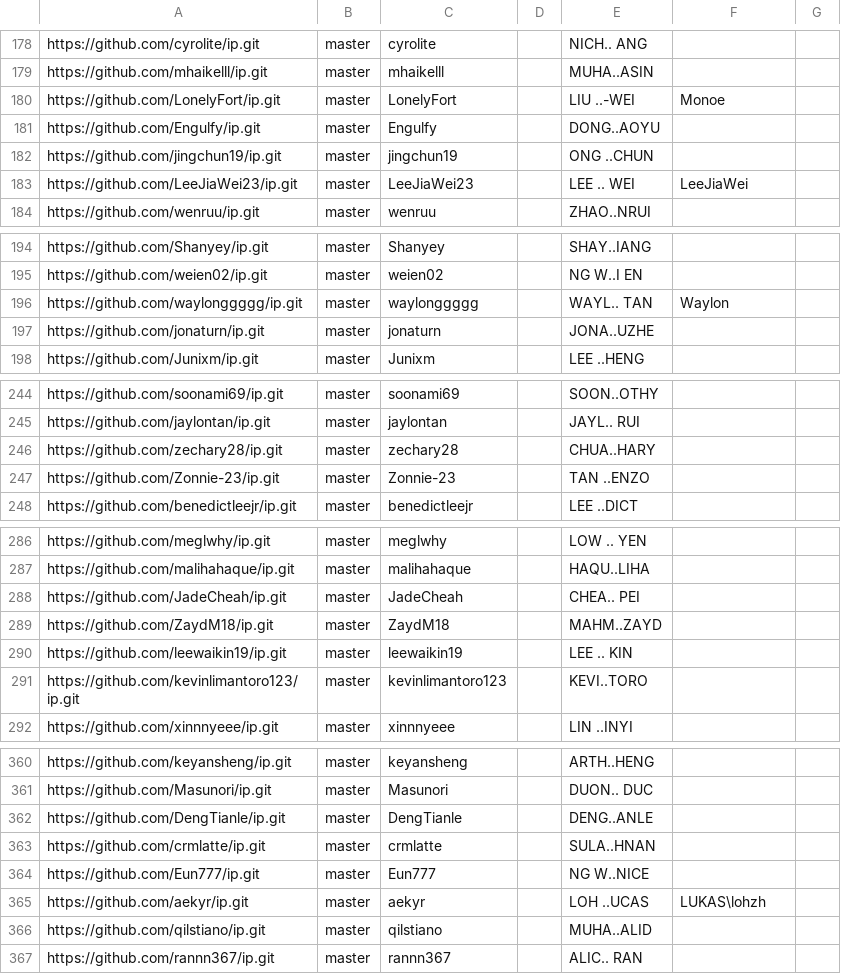
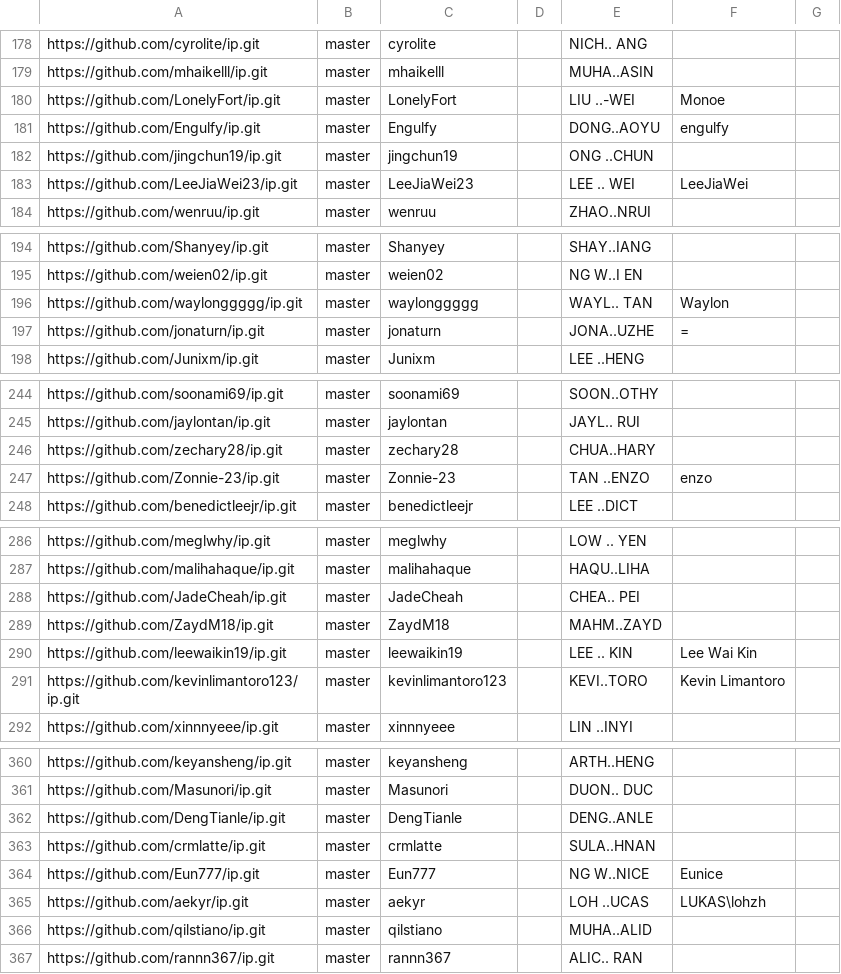
Before and after one commit to nus-cs2103-AY2425S2/ip-dashboard, a CSV file: configs/author-config.csv, drawn as a sheet; only a part is shown, gaps mark what is left out; the diff covers the shown part only.

Commit message:
Update configs

```diff
--- a/configs/author-config.csv
+++ b/configs/author-config.csv
@@ -180,3 +180,3 @@ https://github.com/mhaikelll/ip.git,master,mhaikelll,,MUHA..ASIN,,
 https://github.com/LonelyFort/ip.git,master,LonelyFort,,LIU ..-WEI,Monoe,
-https://github.com/Engulfy/ip.git,master,Engulfy,,DONG..AOYU,,
+https://github.com/Engulfy/ip.git,master,Engulfy,,DONG..AOYU,engulfy,
 https://github.com/jingchun19/ip.git,master,jingchun19,,ONG ..CHUN,,
@@ -196,3 +196,3 @@ https://github.com/weien02/ip.git,master,weien02,,NG W..I EN,,
 https://github.com/waylonggggg/ip.git,master,waylonggggg,,WAYL.. TAN,Waylon,
-https://github.com/jonaturn/ip.git,master,jonaturn,,JONA..UZHE,,
+https://github.com/jonaturn/ip.git,master,jonaturn,,JONA..UZHE,=,
 https://github.com/Junixm/ip.git,master,Junixm,,LEE ..HENG,,
@@ -246,3 +246,3 @@ https://github.com/jaylontan/ip.git,master,jaylontan,,JAYL.. RUI,,
 https://github.com/zechary28/ip.git,master,zechary28,,CHUA..HARY,,
-https://github.com/Zonnie-23/ip.git,master,Zonnie-23,,TAN ..ENZO,,
+https://github.com/Zonnie-23/ip.git,master,Zonnie-23,,TAN ..ENZO,enzo,
 https://github.com/benedictleejr/ip.git,master,benedictleejr,,LEE ..DICT,,
@@ -289,4 +289,4 @@ https://github.com/JadeCheah/ip.git,master,JadeCheah,,CHEA.. PEI,,
 https://github.com/ZaydM18/ip.git,master,ZaydM18,,MAHM..ZAYD,,
-https://github.com/leewaikin19/ip.git,master,leewaikin19,,LEE .. KIN,,
-https://github.com/kevinlimantoro123/ip.git,master,kevinlimantoro123,,KEVI..TORO,,
+https://github.com/leewaikin19/ip.git,master,leewaikin19,,LEE .. KIN,Lee Wai Kin,
+https://github.com/kevinlimantoro123/ip.git,master,kevinlimantoro123,,KEVI..TORO,Kevin Limantoro,
 https://github.com/xinnnyeee/ip.git,master,xinnnyeee,,LIN ..INYI,,
@@ -363,3 +363,3 @@ https://github.com/DengTianle/ip.git,master,DengTianle,,DENG..ANLE,,
 https://github.com/crmlatte/ip.git,master,crmlatte,,SULA..HNAN,,
-https://github.com/Eun777/ip.git,master,Eun777,,NG W..NICE,,
+https://github.com/Eun777/ip.git,master,Eun777,,NG W..NICE,Eunice,
 https://github.com/aekyr/ip.git,master,aekyr,,LOH ..UCAS,LUKAS\lohzh,
```
Also changed, not shown: 1 edited cell elsewhere in this file.
